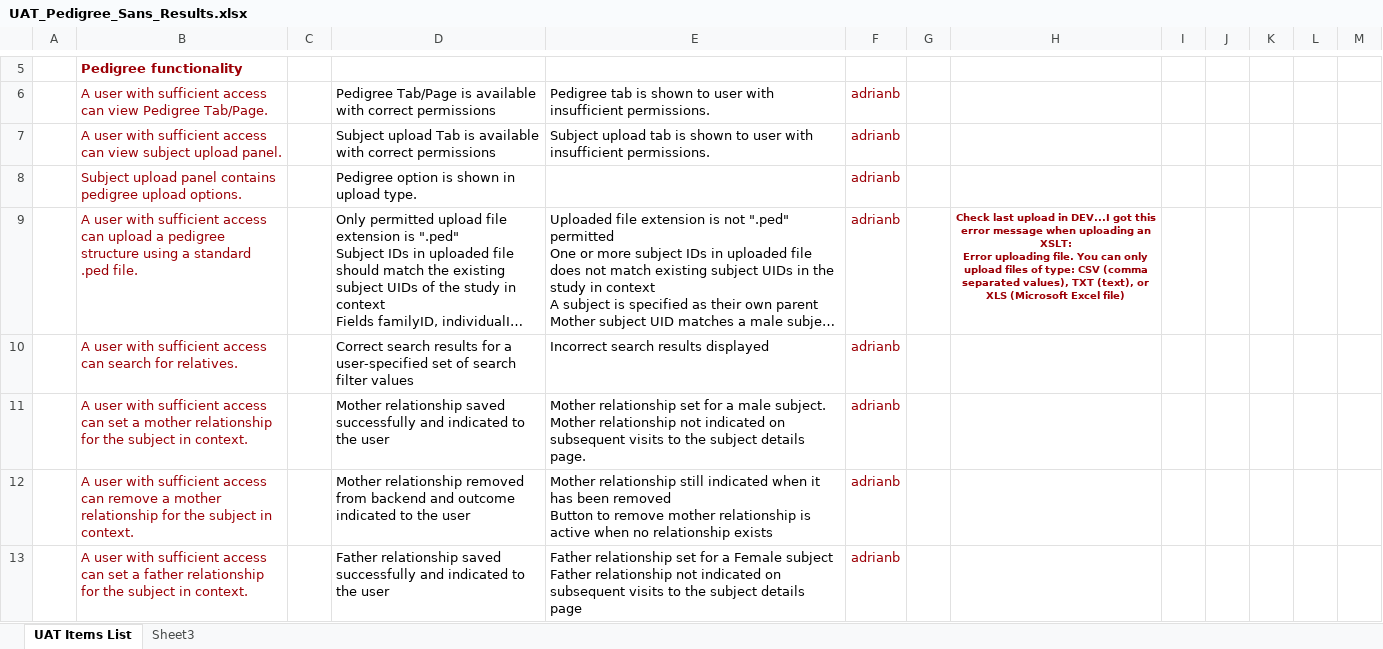
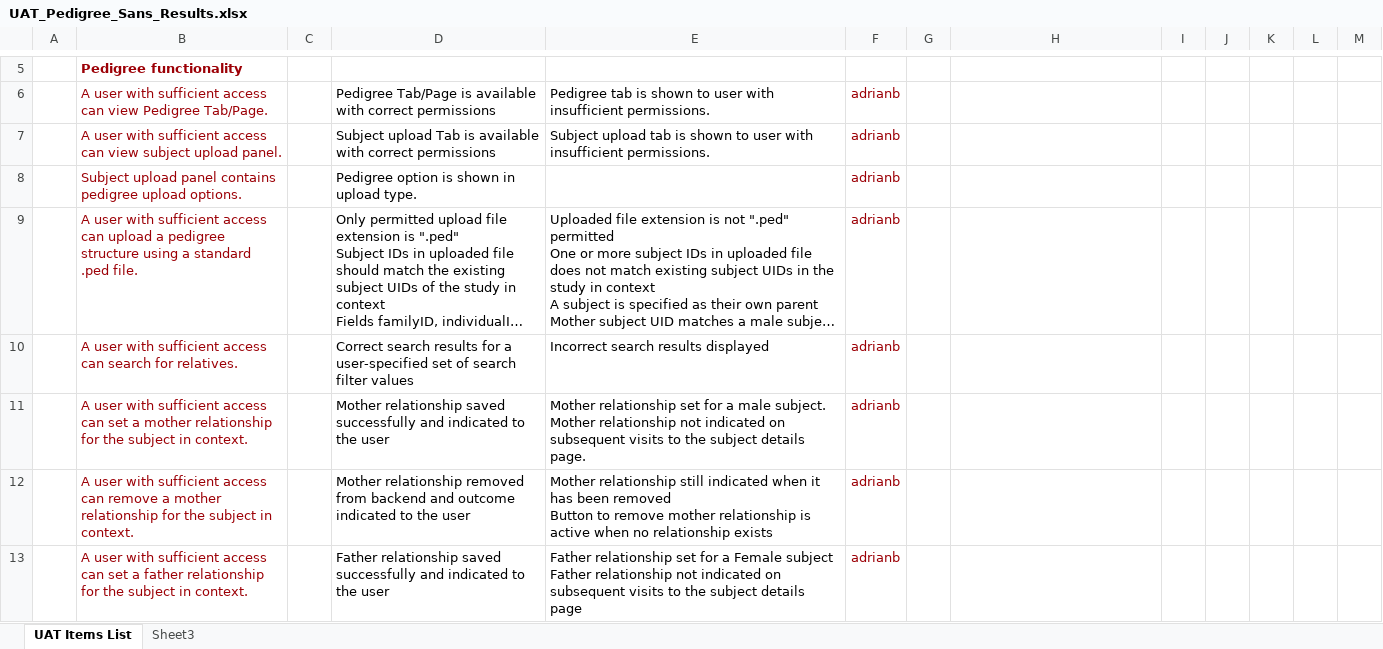
Before and after one commit to tranaweera/ark-informatics, an Excel workbook: ARK/trunk/usefulTools/TestFilesAndDocuments/UAT_Pedigree_Sans_Results.xlsx, sheet UAT Items List, drawn as a sheet; only a part is shown, gaps mark what is left out; long unchanged cells end in …; values as stored, in another font and other column widths than the file's, no borders; ↵ is a line break in a cell; the diff names each change by its address in the sheet, - before the commit and + after, or states it on an @@ line.

Commit message:
UAT Docs tweak

```diff
--- a/ARK/trunk/usefulTools/TestFilesAndDocuments/UAT_Pedigree_Sans_Results.xlsx (sheet UAT Items List)
+++ b/ARK/trunk/usefulTools/TestFilesAndDocuments/UAT_Pedigree_Sans_Results.xlsx (sheet UAT Items List)
-H9: Check last upload in DEV...I got this error message when uploading an XSLT: ↵ Error uploading file. You can only upload files of type: CSV (comma separated values), TXT (text), or XLS (Microsoft Excel file)
+H9: (empty)
```
